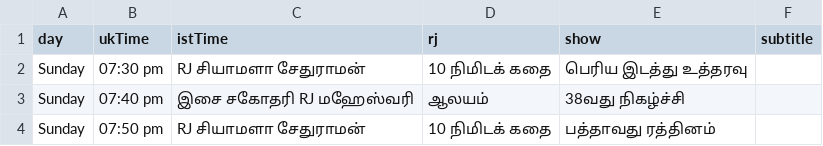
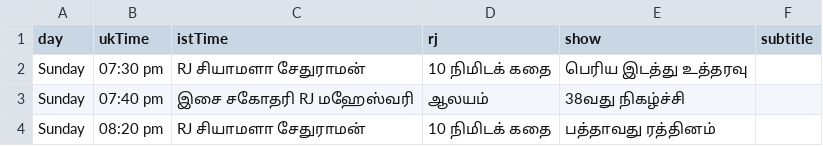
Before and after one commit to asalfm/asalfm-website, a CSV file: assets/schedule.csv, drawn as a sheet.

Commit message:
Update schedule.csv

```diff
--- a/assets/schedule.csv
+++ b/assets/schedule.csv
@@ -3,2 +3,2 @@ Sunday, 07:30 pm, RJ சியாமளா சேதுராமன், 10 ந
 Sunday, 07:40 pm, "இசை சகோதரி" RJ மஹேஸ்வரி, ஆலயம், 38வது நிகழ்ச்சி
-Sunday, 07:50 pm, RJ சியாமளா சேதுராமன், 10 நிமிடக் கதை, பத்தாவது ரத்தினம்
+Sunday, 08:20 pm, RJ சியாமளா சேதுராமன், 10 நிமிடக் கதை, பத்தாவது ரத்தினம்
```
